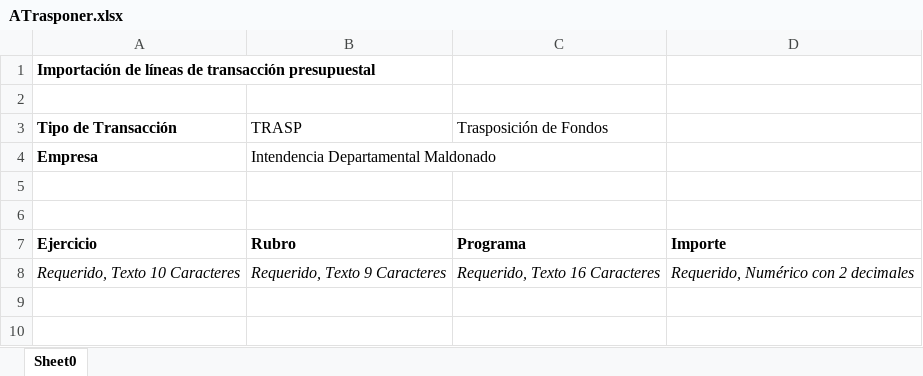
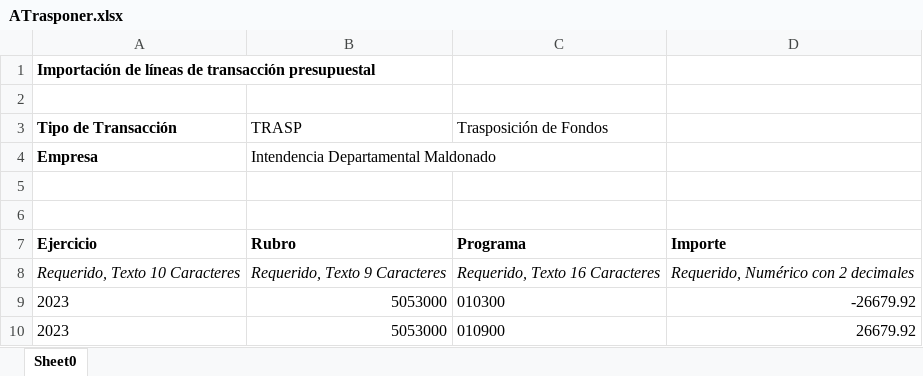
Before and after one commit to lscasso/apps-python, an Excel workbook: app/trasposiciones/download/ATrasponer.xlsx, sheet Sheet0, drawn as a sheet; values as stored, in another font and other column widths than the file's, no borders; the diff names each change by its address in the sheet, - before the commit and + after, or states it on an @@ line.

```diff
--- a/app/trasposiciones/download/ATrasponer.xlsx (sheet Sheet0)
+++ b/app/trasposiciones/download/ATrasponer.xlsx (sheet Sheet0)
+row 9: 2023 | 5053000 | 010300 | -26679.92
+row 10: 2023 | 5053000 | 010900 | 26679.92
```
Also changed, not shown: 1 other file.
